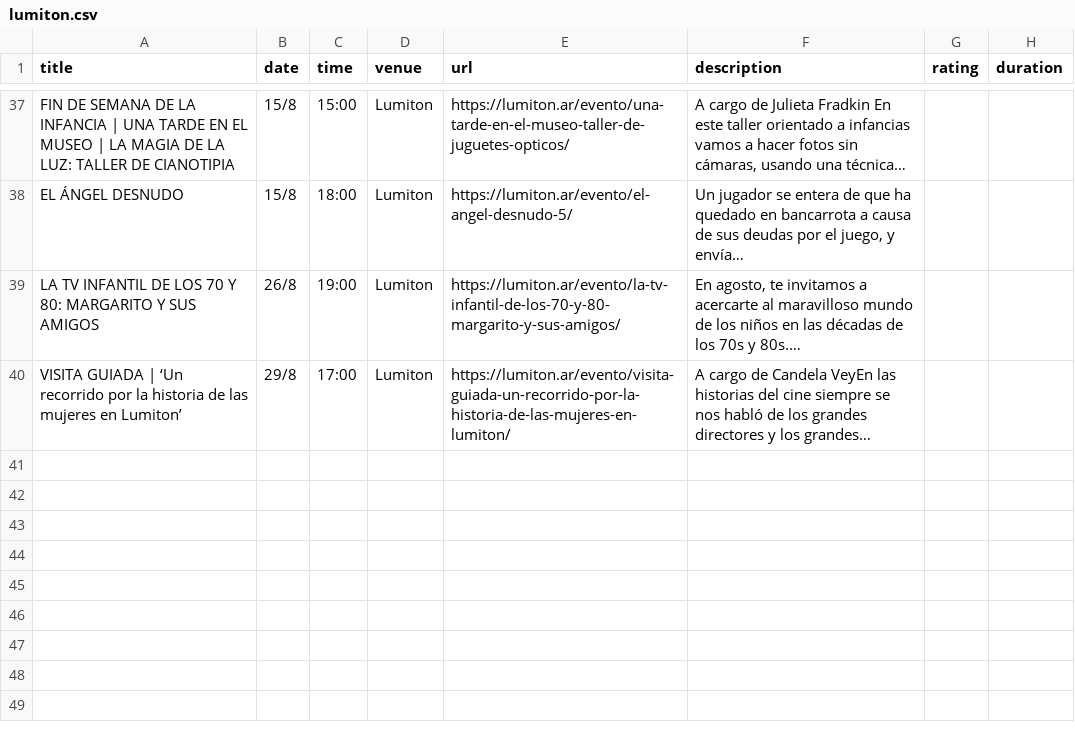
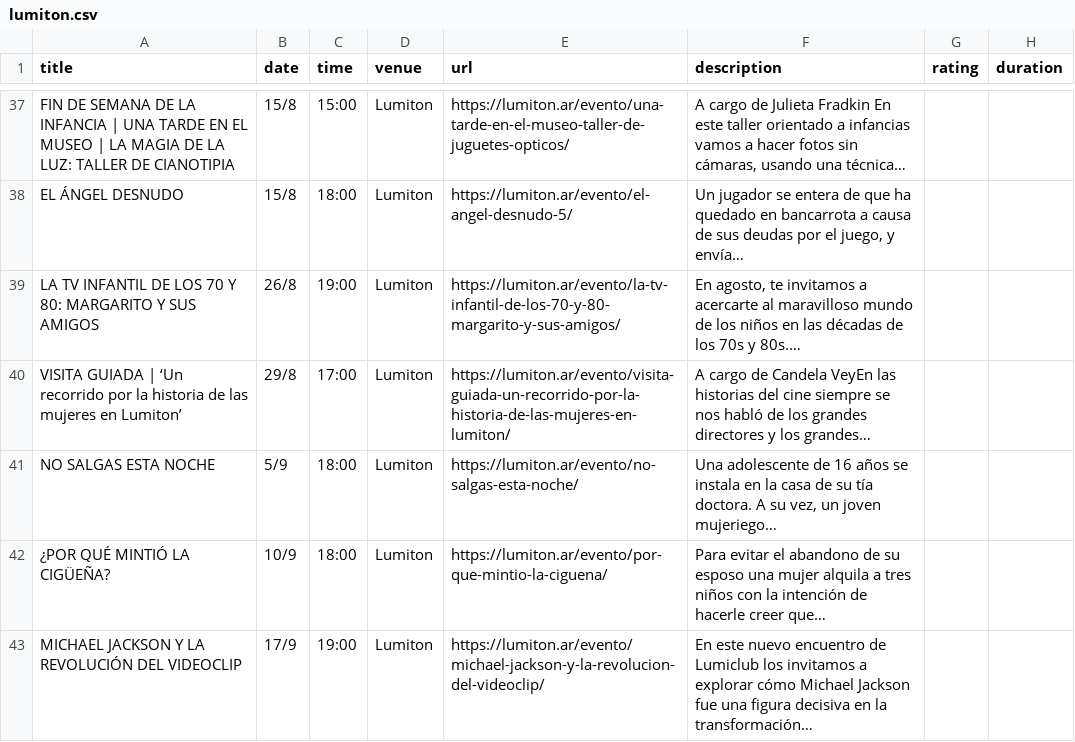
Before and after one commit to j-e-d/agenda-lumiton, a CSV file: data/lumiton.csv, drawn as a sheet; only a part is shown, gaps mark what is left out; the diff names each change by its address in the sheet, - before the commit and + after, or states it on an @@ line.

```diff
--- a/data/lumiton.csv
+++ b/data/lumiton.csv
+row 41: NO SALGAS ESTA NOCHE | 5/9 | 18:00 | Lumiton | https://lumiton.ar/evento/no-salgas-esta-noche/ | Una adolescente de 16 años se instala en la casa de su tía doctora. A su vez, un joven mujeriego…
+row 42: ¿POR QUÉ MINTIÓ LA CIGÜEÑA? | 10/9 | 18:00 | Lumiton | https://lumiton.ar/evento/por-que-mintio-la-ciguena/ | Para evitar el abandono de su esposo una mujer alquila a tres niños con la intención de hacerle creer que…
+row 43: MICHAEL JACKSON Y LA REVOLUCIÓN DEL VIDEOCLIP | 17/9 | 19:00 | Lumiton | https://lumiton.ar/evento/michael-jackson-y-la-revolucion-del-videoclip/ | En este nuevo encuentro de Lumiclub los invitamos a explorar cómo Michael Jackson fue una figura decisiva en la transformación…
```
Also changed, not shown: data/centro_cultural_munro.csv, data/cine_york.csv, 7 other files.
